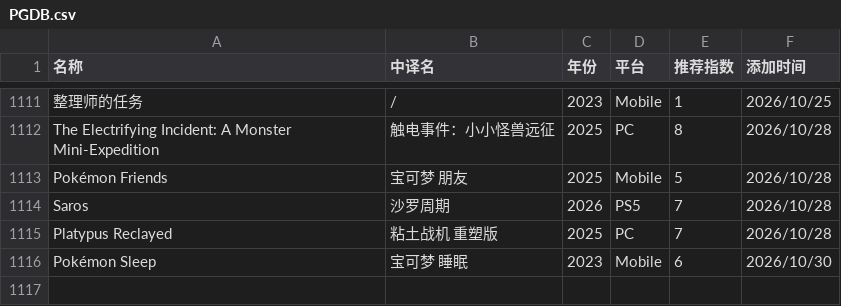
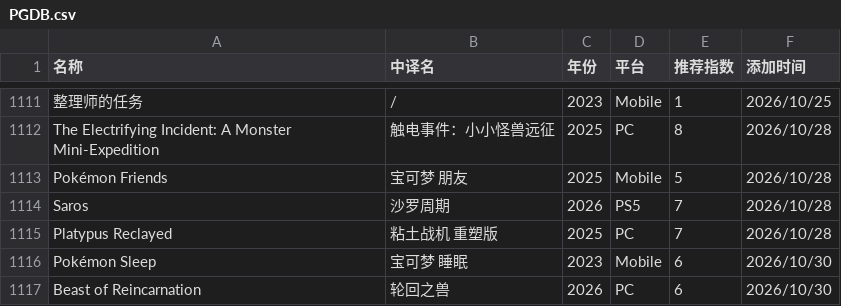
Before and after one commit to pqr-gaming/pqr-gaming.github.io, a CSV file: PGDB.csv, drawn as a sheet; only a part is shown, gaps mark what is left out; the diff names each change by its address in the sheet, - before the commit and + after, or states it on an @@ line.

Commit message:
add new entry

```diff
--- a/PGDB.csv
+++ b/PGDB.csv
+row 1117: Beast of Reincarnation | 轮回之兽 | 2026 | PC | 6 | 2026/10/30
```
